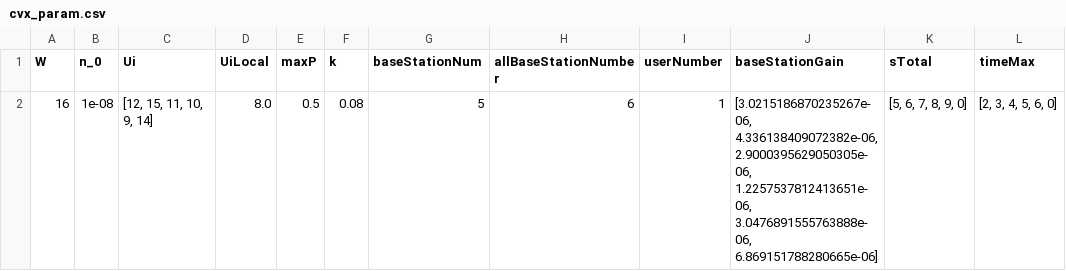
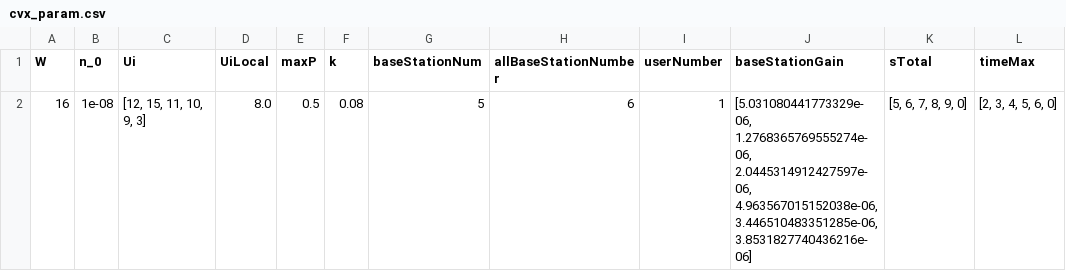
Before and after one commit to razerkin/fyp2019-2020, a CSV file: Code/CSV/Background/cvx_param.csv, drawn as a sheet.

```diff
--- a/Code/CSV/Background/cvx_param.csv
+++ b/Code/CSV/Background/cvx_param.csv
@@ -1,2 +1,2 @@
 W,n_0,Ui,UiLocal,maxP,k,baseStationNum,allBaseStationNumber,userNumber,baseStationGain,sTotal,timeMax
-16,1e-08,"[12, 15, 11, 10, 9, 14]",8.0,0.5,0.08,5,6,1,"[3.0215186870235267e-06, 4.336138409072382e-06, 2.9000395629050305e-06, 1.2257537812413651e-06, 3.0476891555763888e-06, 6.869151788280665e-06]","[5, 6, 7, 8, 9, 0]","[2, 3, 4, 5, 6, 0]"
+16,1e-08,"[12, 15, 11, 10, 9, 3]",8.0,0.5,0.08,5,6,1,"[5.031080441773329e-06, 1.2768365769555274e-06, 2.0445314912427597e-06, 4.963567015152038e-06, 3.446510483351285e-06, 3.8531827740436216e-06]","[5, 6, 7, 8, 9, 0]","[2, 3, 4, 5, 6, 0]"
```
Also changed, not shown: 57 other files.
